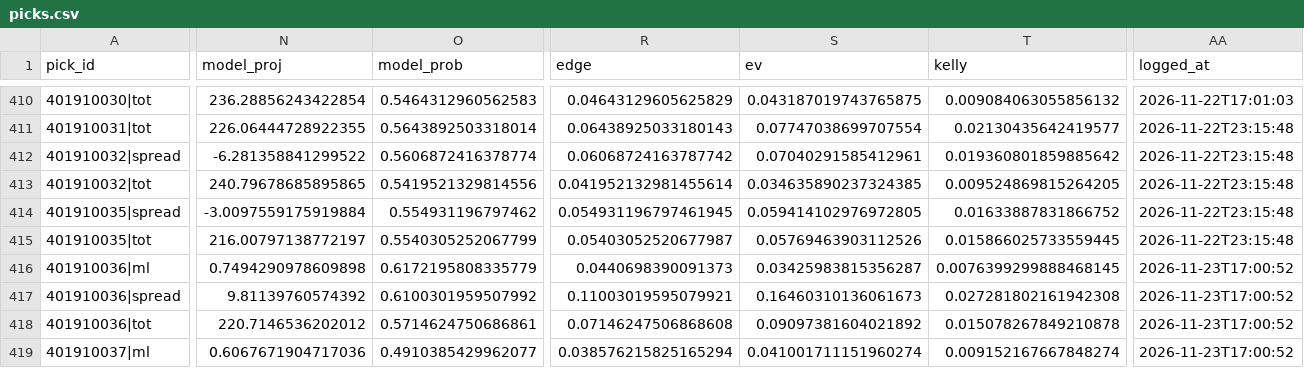
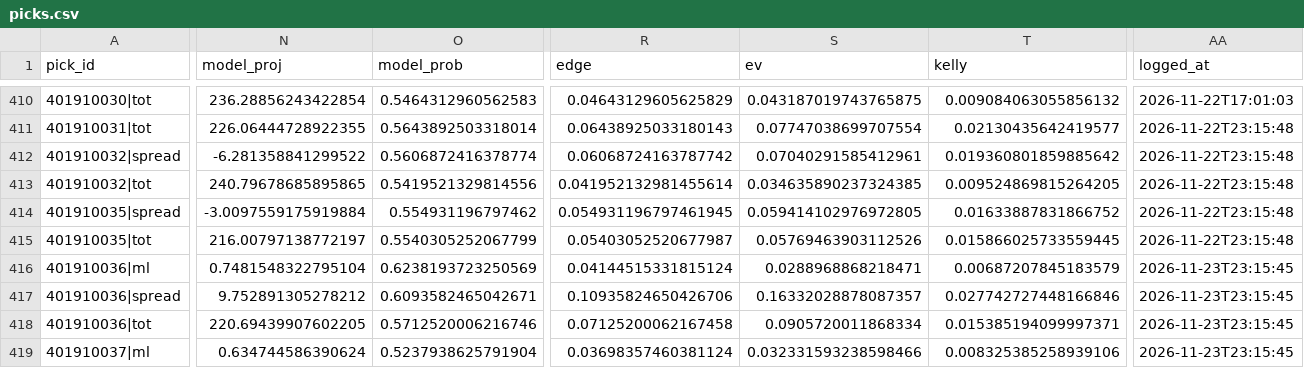
Before and after one commit to quintonmwilson/nba-model, a CSV file: model/picks.csv, drawn as a sheet; only a part is shown, gaps mark what is left out; the diff covers the shown part only; the diff names each change by its address in the sheet, - before the commit and + after, or states it on an @@ line.

```diff
--- a/model/picks.csv
+++ b/model/picks.csv
-N416 (model_proj): 0.7494290978609898
+N416 (model_proj): 0.7481548322795104
-O416 (model_prob): 0.6172195808335779
+O416 (model_prob): 0.6238193723250569
-R416 (edge): 0.0440698390091373
+R416 (edge): 0.04144515331815124
-S416 (ev): 0.03425983815356287
+S416 (ev): 0.0288968868218471
-T416 (kelly): 0.0076399299888468145
+T416 (kelly): 0.00687207845183579
-AA416:AA419 (logged_at): 2026-11-23T17:00:52
+AA416:AA419 (logged_at): 2026-11-23T23:15:45
-N417 (model_proj): 9.81139760574392
+N417 (model_proj): 9.752891305278212
-O417 (model_prob): 0.6100301959507992
+O417 (model_prob): 0.6093582465042671
-R417 (edge): 0.11003019595079921
+R417 (edge): 0.10935824650426706
-S417 (ev): 0.16460310136061673
+S417 (ev): 0.16332028878087357
-T417 (kelly): 0.027281802161942308
+T417 (kelly): 0.027742727448166846
-N418 (model_proj): 220.7146536202012
+N418 (model_proj): 220.69439907602205
-O418 (model_prob): 0.5714624750686861
+O418 (model_prob): 0.5712520006216746
-R418 (edge): 0.07146247506868608
+R418 (edge): 0.07125200062167458
-S418 (ev): 0.09097381604021892
+S418 (ev): 0.0905720011868334
-T418 (kelly): 0.015078267849210878
+T418 (kelly): 0.015385194099997371
-N419 (model_proj): 0.6067671904717036
+N419 (model_proj): 0.634744586390624
-O419 (model_prob): 0.4910385429962077
+O419 (model_prob): 0.5237938625791904
-R419 (edge): 0.038576215825165294
+R419 (edge): 0.03698357460381124
-S419 (ev): 0.041001711151960274
+S419 (ev): 0.032331593238598466
-T419 (kelly): 0.009152167667848274
+T419 (kelly): 0.008325385258939106
```
Also changed, not shown: 1 added row, 2 removed rows and 88 edited cells elsewhere in this file, model/prediction_log.csv, 5 other files.
